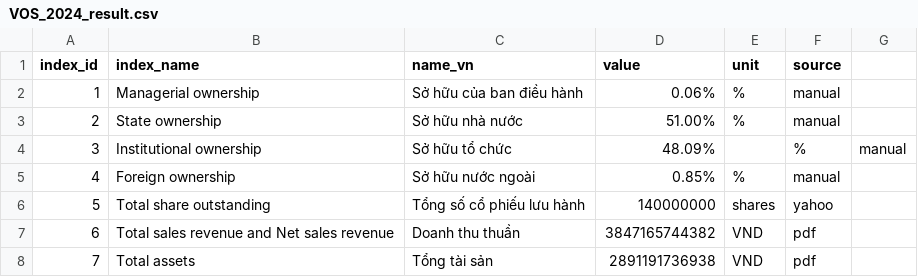
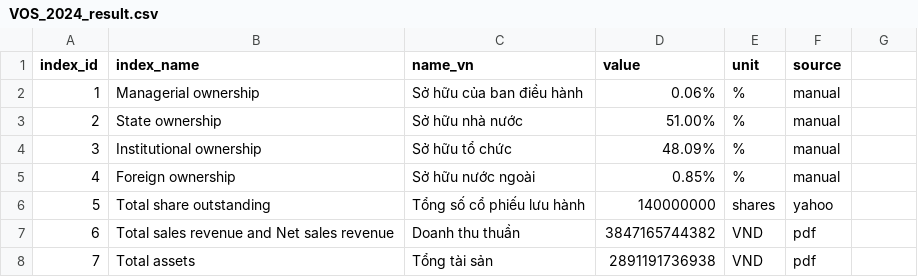
Before and after one commit to gianghoangson/Data-Analysis-Database, a CSV file: finance38/data/result/VOS_2024_result.csv, drawn as a sheet; only a part is shown.

Commit message:
Update VOS_2024_result.csv

```diff
--- a/finance38/data/result/VOS_2024_result.csv
+++ b/finance38/data/result/VOS_2024_result.csv
@@ -3,3 +3,3 @@
 2,State ownership,Sở hữu nhà nước,51.00%,%,manual
-3,Institutional ownership,Sở hữu tổ chức,48.09%,,%,manual
+3,Institutional ownership,Sở hữu tổ chức,48.09%,%,manual
 4,Foreign ownership,Sở hữu nước ngoài,0.85%,%,manual
```
